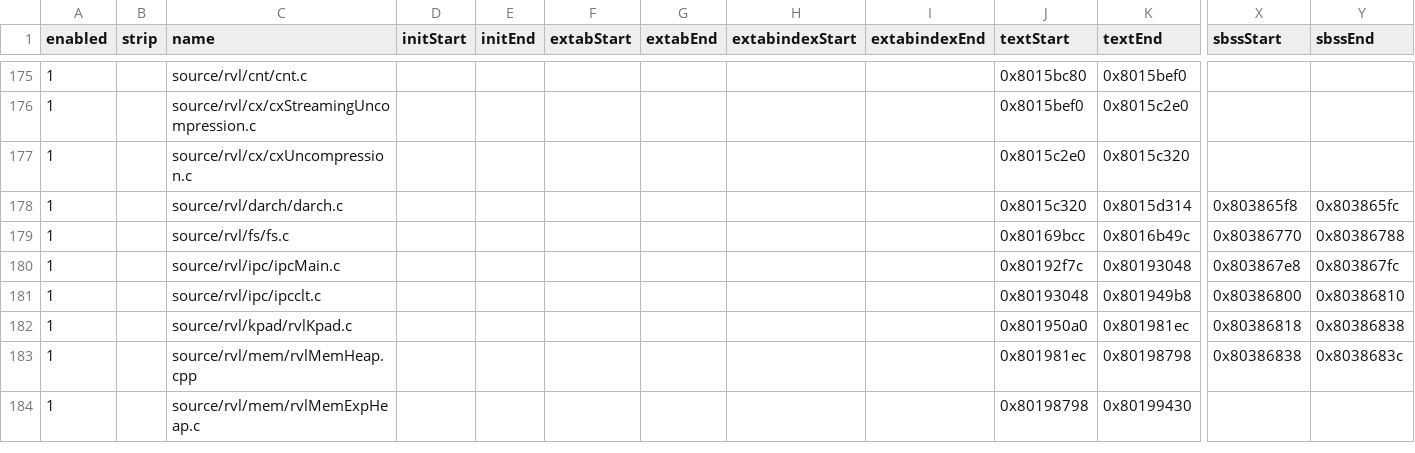
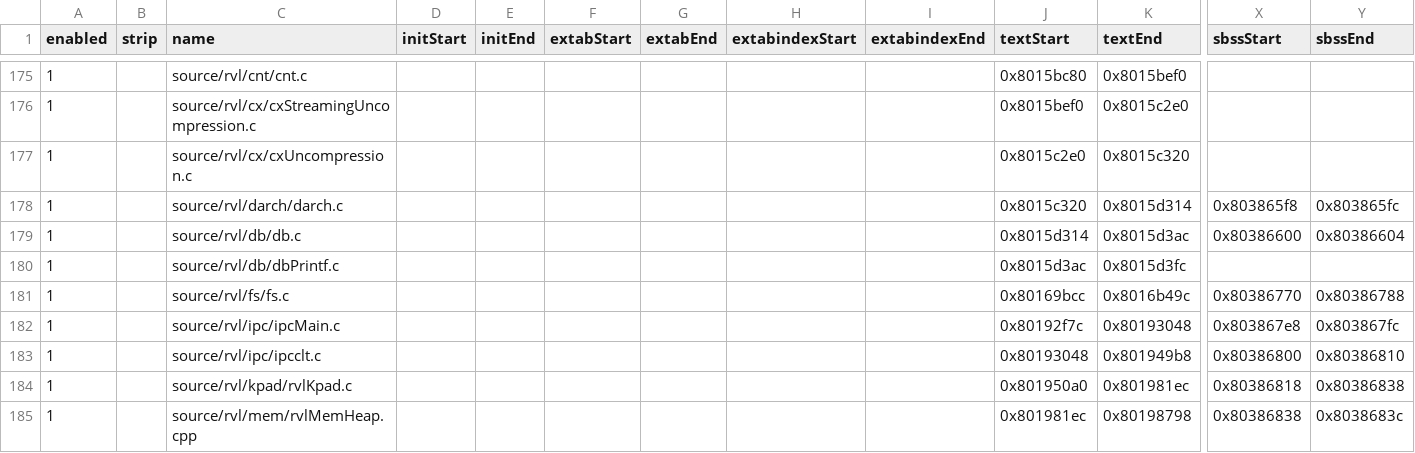
Before and after one commit to riidefi/mkw, a CSV file: pack/dol_slices.csv, drawn as a sheet; only a part is shown, gaps mark what is left out; the shorter side is filled out with more unchanged rows; rows hold the shown columns only; the diff names each change by its address in the sheet, - before the commit and + after, or states it on an @@ line.

```diff
--- a/pack/dol_slices.csv
+++ b/pack/dol_slices.csv
+row 179: 1 |  | source/rvl/db/db.c |  |  |  |  |  |  | 0x8015d314 | 0x8015d3ac | 0x80386600 | 0x80386604
+row 180: 1 |  | source/rvl/db/dbPrintf.c |  |  |  |  |  |  | 0x8015d3ac | 0x8015d3fc
```
Also changed, not shown: 6 other files.
